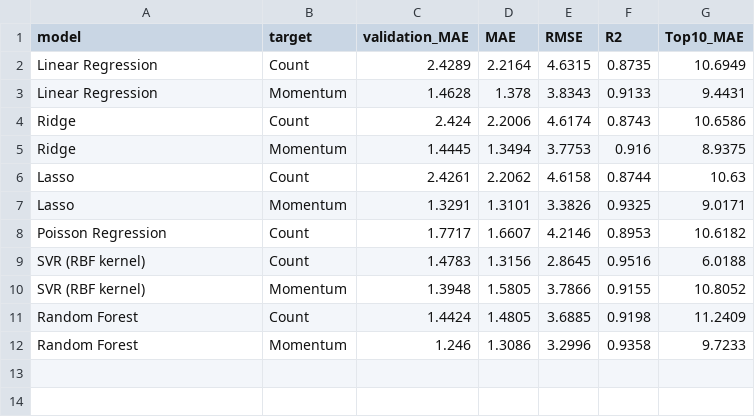
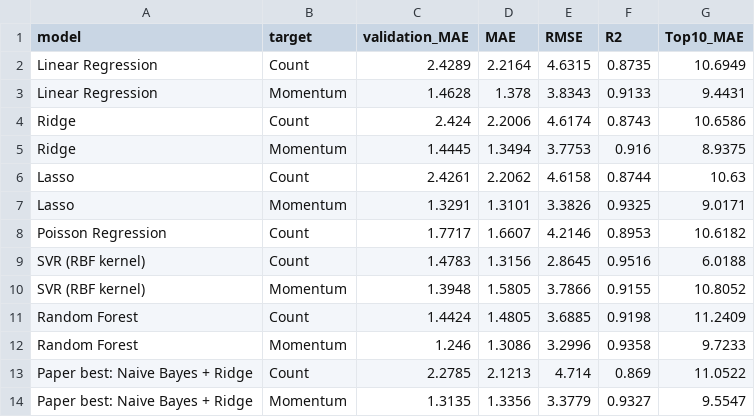
Before and after one commit to ryonahh/ML_MiniProject_53, a CSV file: results/model_families_2016.csv, drawn as a sheet; the diff names each change by its address in the sheet, - before the commit and + after, or states it on an @@ line.

Commit message:
Add the paper's best Naive Bayes + Ridge two-stage model to the comparison

```diff
--- a/results/model_families_2016.csv
+++ b/results/model_families_2016.csv
+row 13: Paper best: Naive Bayes + Ridge | Count | 2.2785 | 2.1213 | 4.714 | 0.869 | 11.0522
+row 14: Paper best: Naive Bayes + Ridge | Momentum | 1.3135 | 1.3356 | 3.3779 | 0.9327 | 9.5547
```
Also changed, not shown: 4 other files.
